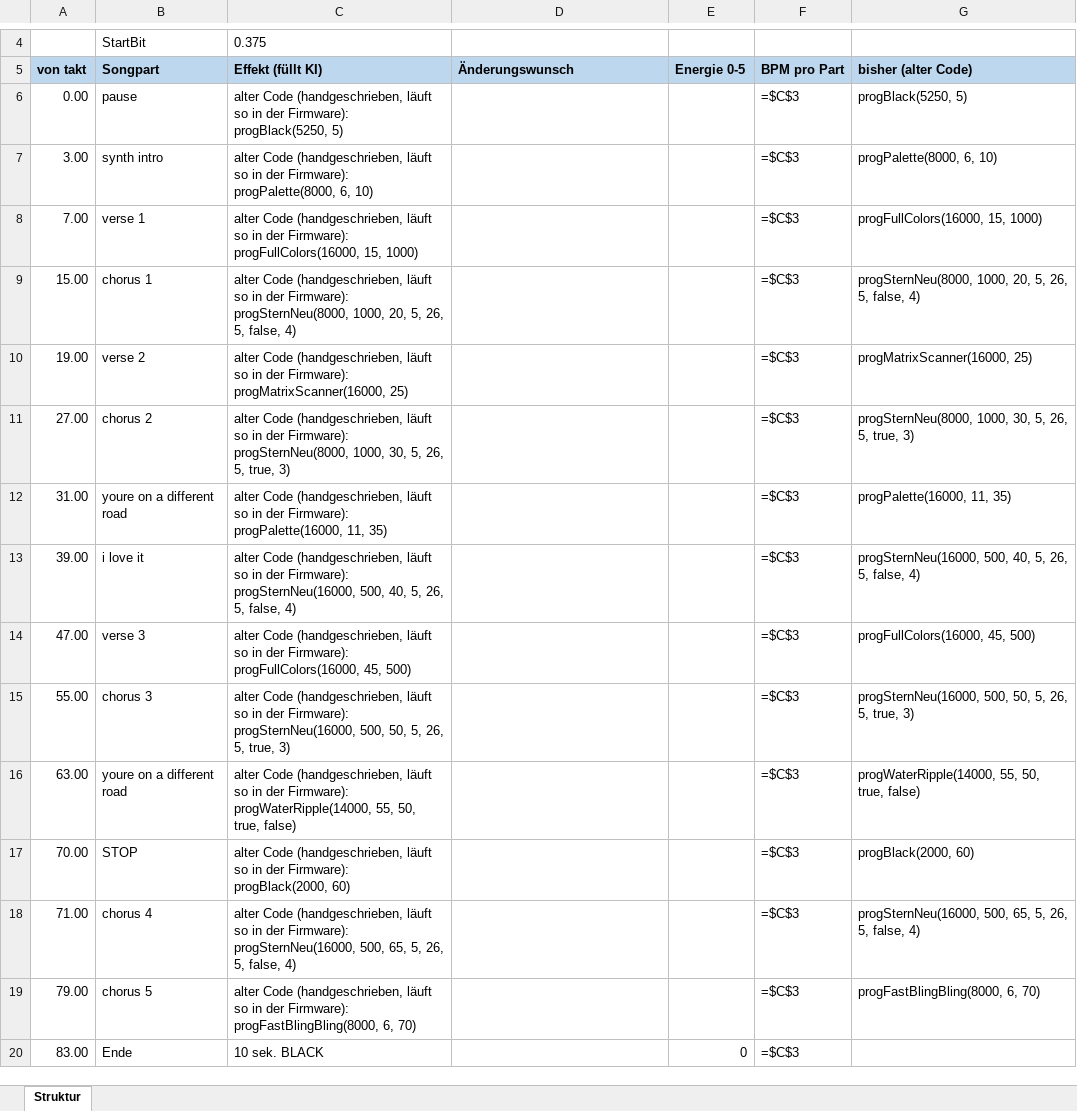
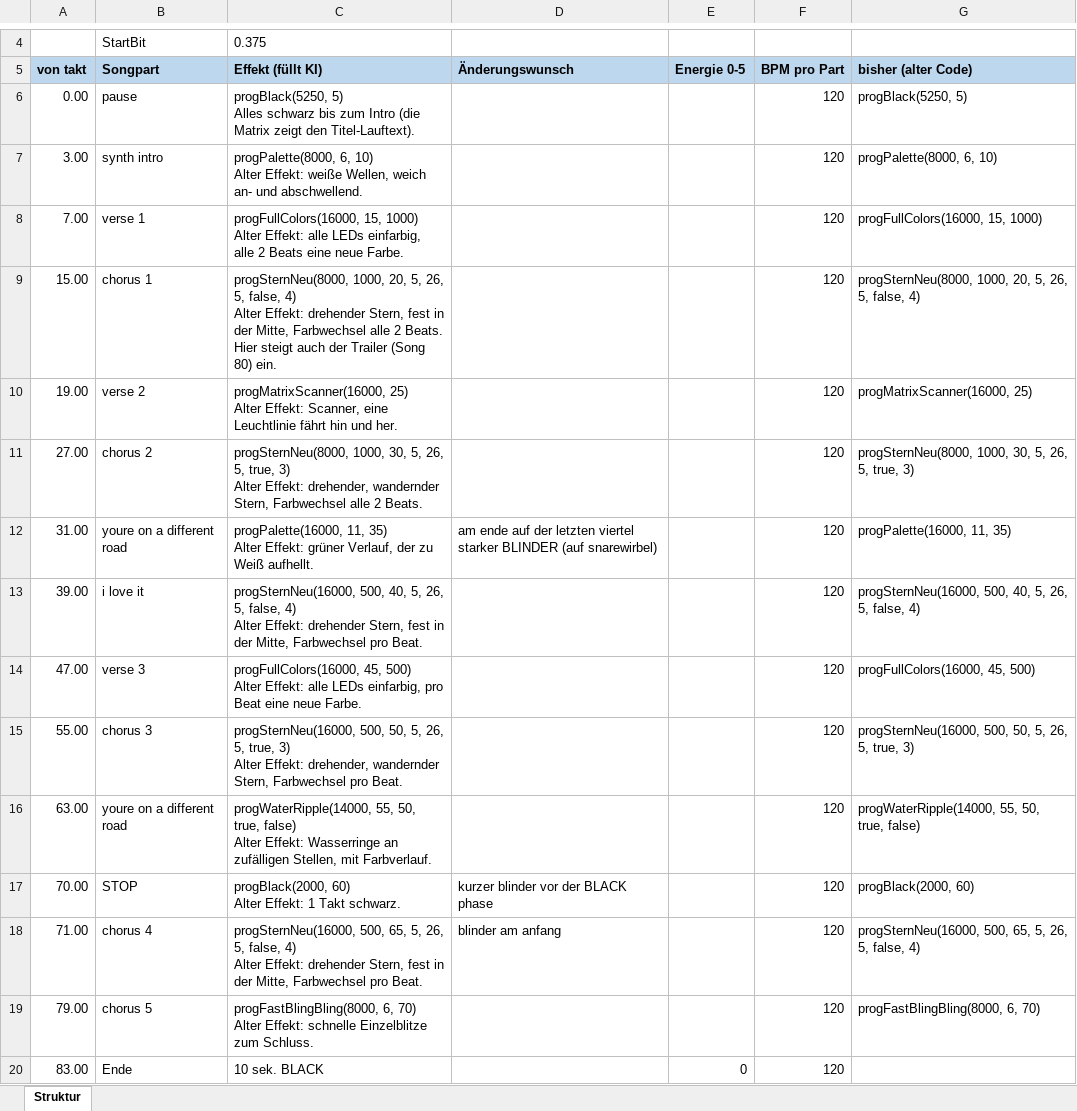
Before and after one commit to just4phil/LED-GIT_on_YULC, an Excel workbook: songs/ILoveIt_v1/quelle/struktur.xlsx, sheet Struktur, drawn as a sheet; only a part is shown, gaps mark what is left out; values as stored, in another font and other column widths than the file's, no borders; formulas without a stored value are shown as written; ↵ is a line break in a cell; the diff names each change by its address in the sheet, - before the commit and + after, or states it on an @@ line.

```diff
--- a/songs/ILoveIt_v1/quelle/struktur.xlsx (sheet Struktur)
+++ b/songs/ILoveIt_v1/quelle/struktur.xlsx (sheet Struktur)
-C6 (Effekt (füllt KI)): alter Code (handgeschrieben, läuft so in der Firmware): ↵ progBlack(5250, 5)
+C6 (Effekt (füllt KI)): progBlack(5250, 5) ↵ Alles schwarz bis zum Intro (die Matrix zeigt den Titel-Lauftext).
-F6:F20 (BPM pro Part): =$C$3
+F6:F20 (BPM pro Part): 120
-C7 (Effekt (füllt KI)): alter Code (handgeschrieben, läuft so in der Firmware): ↵ progPalette(8000, 6, 10)
+C7 (Effekt (füllt KI)): progPalette(8000, 6, 10) ↵ Alter Effekt: weiße Wellen, weich an- und abschwellend.
-C8 (Effekt (füllt KI)): alter Code (handgeschrieben, läuft so in der Firmware): ↵ progFullColors(16000, 15, 1000)
+C8 (Effekt (füllt KI)): progFullColors(16000, 15, 1000) ↵ Alter Effekt: alle LEDs einfarbig, alle 2 Beats eine neue Farbe.
-C9 (Effekt (füllt KI)): alter Code (handgeschrieben, läuft so in der Firmware): ↵ progSternNeu(8000, 1000, 20, 5, 26, 5, false, 4)
+C9 (Effekt (füllt KI)): progSternNeu(8000, 1000, 20, 5, 26, 5, false, 4) ↵ Alter Effekt: drehender Stern, fest in der Mitte, Farbwechsel alle 2 Beats. Hier steigt auch der Trailer (Song 80) ein.
-C10 (Effekt (füllt KI)): alter Code (handgeschrieben, läuft so in der Firmware): ↵ progMatrixScanner(16000, 25)
+C10 (Effekt (füllt KI)): progMatrixScanner(16000, 25) ↵ Alter Effekt: Scanner, eine Leuchtlinie fährt hin und her.
-C11 (Effekt (füllt KI)): alter Code (handgeschrieben, läuft so in der Firmware): ↵ progSternNeu(8000, 1000, 30, 5, 26, 5, true, 3)
+C11 (Effekt (füllt KI)): progSternNeu(8000, 1000, 30, 5, 26, 5, true, 3) ↵ Alter Effekt: drehender, wandernder Stern, Farbwechsel alle 2 Beats.
-C12 (Effekt (füllt KI)): alter Code (handgeschrieben, läuft so in der Firmware): ↵ progPalette(16000, 11, 35)
+C12 (Effekt (füllt KI)): progPalette(16000, 11, 35) ↵ Alter Effekt: grüner Verlauf, der zu Weiß aufhellt.
-D12 (Änderungswunsch): (empty)
+D12 (Änderungswunsch): am ende auf der letzten viertel starker BLINDER (auf snarewirbel)
-C13 (Effekt (füllt KI)): alter Code (handgeschrieben, läuft so in der Firmware): ↵ progSternNeu(16000, 500, 40, 5, 26, 5, false, 4)
+C13 (Effekt (füllt KI)): progSternNeu(16000, 500, 40, 5, 26, 5, false, 4) ↵ Alter Effekt: drehender Stern, fest in der Mitte, Farbwechsel pro Beat.
-C14 (Effekt (füllt KI)): alter Code (handgeschrieben, läuft so in der Firmware): ↵ progFullColors(16000, 45, 500)
+C14 (Effekt (füllt KI)): progFullColors(16000, 45, 500) ↵ Alter Effekt: alle LEDs einfarbig, pro Beat eine neue Farbe.
-C15 (Effekt (füllt KI)): alter Code (handgeschrieben, läuft so in der Firmware): ↵ progSternNeu(16000, 500, 50, 5, 26, 5, true, 3)
+C15 (Effekt (füllt KI)): progSternNeu(16000, 500, 50, 5, 26, 5, true, 3) ↵ Alter Effekt: drehender, wandernder Stern, Farbwechsel pro Beat.
-C16 (Effekt (füllt KI)): alter Code (handgeschrieben, läuft so in der Firmware): ↵ progWaterRipple(14000, 55, 50, true, false)
+C16 (Effekt (füllt KI)): progWaterRipple(14000, 55, 50, true, false) ↵ Alter Effekt: Wasserringe an zufälligen Stellen, mit Farbverlauf.
-C17 (Effekt (füllt KI)): alter Code (handgeschrieben, läuft so in der Firmware): ↵ progBlack(2000, 60)
+C17 (Effekt (füllt KI)): progBlack(2000, 60) ↵ Alter Effekt: 1 Takt schwarz.
-D17 (Änderungswunsch): (empty)
+D17 (Änderungswunsch): kurzer blinder vor der BLACK phase
-C18 (Effekt (füllt KI)): alter Code (handgeschrieben, läuft so in der Firmware): ↵ progSternNeu(16000, 500, 65, 5, 26, 5, false, 4)
+C18 (Effekt (füllt KI)): progSternNeu(16000, 500, 65, 5, 26, 5, false, 4) ↵ Alter Effekt: drehender Stern, fest in der Mitte, Farbwechsel pro Beat.
-D18 (Änderungswunsch): (empty)
+D18 (Änderungswunsch): blinder am anfang
-C19 (Effekt (füllt KI)): alter Code (handgeschrieben, läuft so in der Firmware): ↵ progFastBlingBling(8000, 6, 70)
+C19 (Effekt (füllt KI)): progFastBlingBling(8000, 6, 70) ↵ Alter Effekt: schnelle Einzelblitze zum Schluss.
```
Also changed, not shown: 55 other files.
